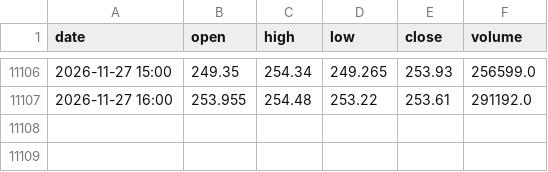
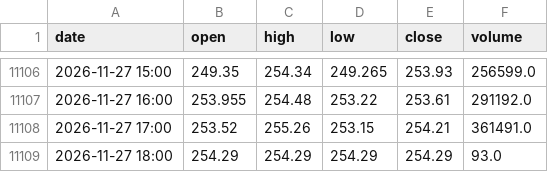
Before and after one commit to Alejandroacpt/trading-agents, a CSV file: data/horario/acciones/AMZN.csv, drawn as a sheet; only a part is shown, gaps mark what is left out.

```diff
--- a/data/horario/acciones/AMZN.csv
+++ b/data/horario/acciones/AMZN.csv
@@ -11107 +11107,3 @@ date,open,high,low,close,volume
 2026-11-27 16:00,253.955,254.48,253.22,253.61,291192.0
+2026-11-27 17:00,253.52,255.26,253.15,254.21,361491.0
+2026-11-27 18:00,254.29,254.29,254.29,254.29,93.0
```
Also changed, not shown: data/horario/acciones/AAPL.csv, data/horario/acciones/AVGO.csv, 53 other files.
